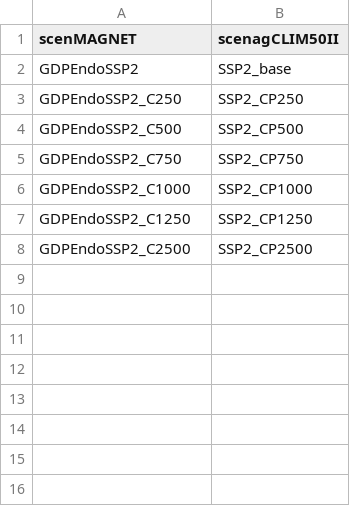
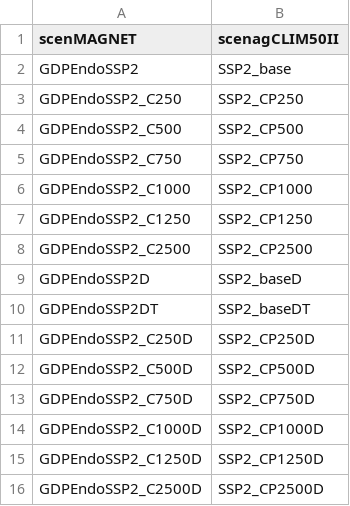
Before and after one commit to michielvandijk/agCLIM50II, a CSV file: Mappings/scenMAGNET2agCLIM50II.csv, drawn as a sheet.

Commit message:
Add MAGNET updates

```diff
--- a/Mappings/scenMAGNET2agCLIM50II.csv
+++ b/Mappings/scenMAGNET2agCLIM50II.csv
@@ -8 +8,9 @@ GDPEndoSSP2_C1250,SSP2_CP1250
 GDPEndoSSP2_C2500,SSP2_CP2500
+GDPEndoSSP2D,SSP2_baseD
+GDPEndoSSP2DT,SSP2_baseDT
+GDPEndoSSP2_C250D,SSP2_CP250D
+GDPEndoSSP2_C500D,SSP2_CP500D
+GDPEndoSSP2_C750D,SSP2_CP750D
+GDPEndoSSP2_C1000D,SSP2_CP1000D
+GDPEndoSSP2_C1250D,SSP2_CP1250D
+GDPEndoSSP2_C2500D,SSP2_CP2500D
```
Also changed, not shown: 4 other files.
